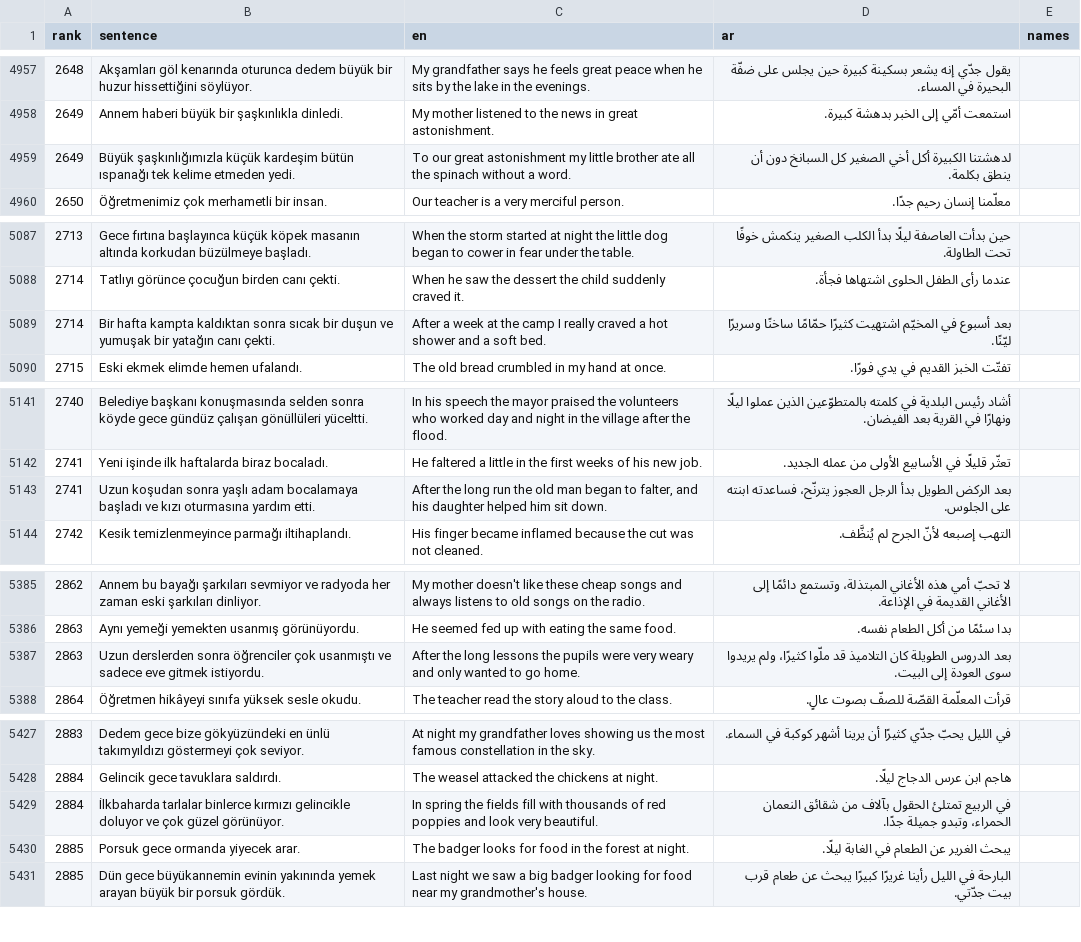
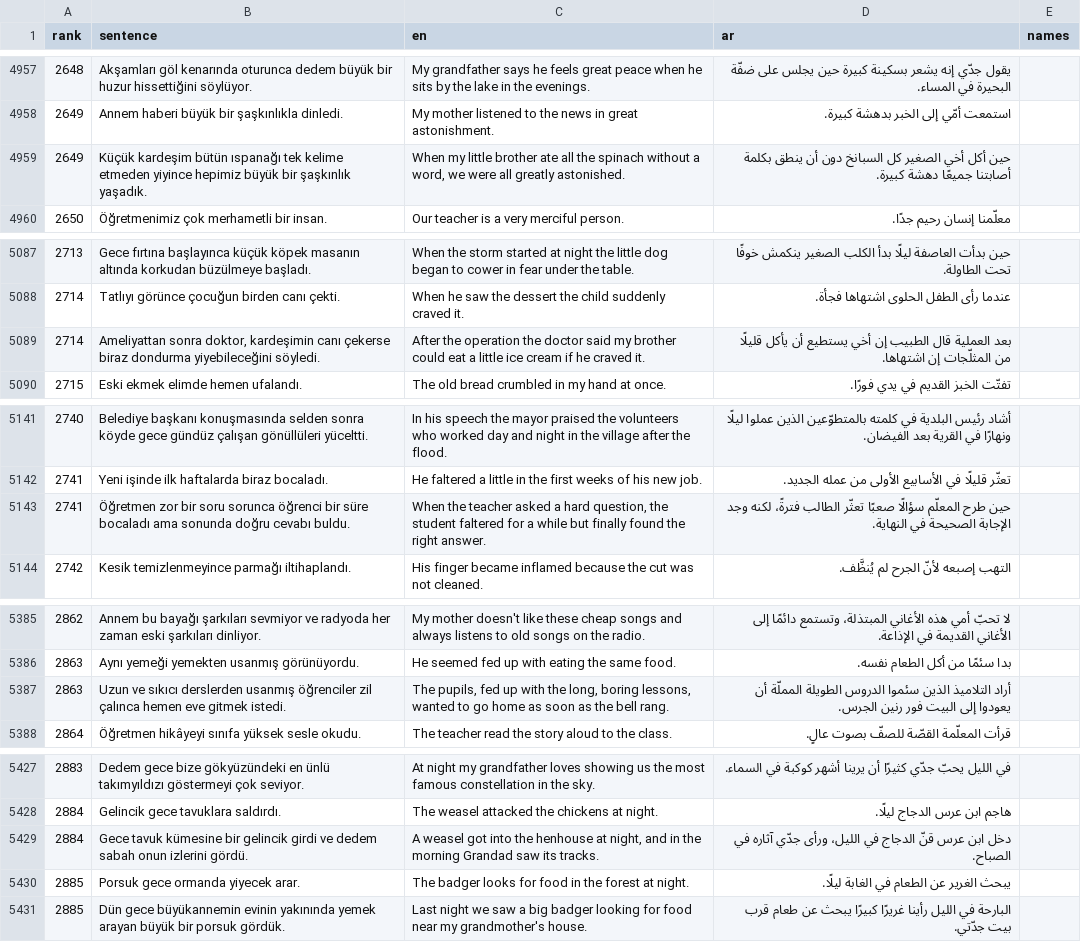
Before and after one commit to raedj/streamlit-example, a TSV file: polyglot-academy/content/wordlists/tr.examples.tsv, drawn as a sheet; only a part is shown, gaps mark what is left out; the diff covers the shown part only.

```diff
--- a/polyglot-academy/content/wordlists/tr.examples.tsv
+++ b/polyglot-academy/content/wordlists/tr.examples.tsv
@@ -4958,3 +4958,3 @@ rank	sentence	en	ar	names
 2649	Annem haberi büyük bir şaşkınlıkla dinledi.	My mother listened to the news in great astonishment.	استمعت أمّي إلى الخبر بدهشة كبيرة.
-2649	Büyük şaşkınlığımızla küçük kardeşim bütün ıspanağı tek kelime etmeden yedi.	To our great astonishment my little brother ate all the spinach without a word.	لدهشتنا الكبيرة أكل أخي الصغير كل السبانخ دون أن ينطق بكلمة.
+2649	Küçük kardeşim bütün ıspanağı tek kelime etmeden yiyince hepimiz büyük bir şaşkınlık yaşadık.	When my little brother ate all the spinach without a word, we were all greatly astonished.	حين أكل أخي الصغير كل السبانخ دون أن ينطق بكلمة أصابتنا جميعًا دهشة كبيرة.
 2650	Öğretmenimiz çok merhametli bir insan.	Our teacher is a very merciful person.	معلّمنا إنسان رحيم جدًا.
@@ -5088,3 +5088,3 @@ rank	sentence	en	ar	names
 2714	Tatlıyı görünce çocuğun birden canı çekti.	When he saw the dessert the child suddenly craved it.	عندما رأى الطفل الحلوى اشتهاها فجأة.
-2714	Bir hafta kampta kaldıktan sonra sıcak bir duşun ve yumuşak bir yatağın canı çekti.	After a week at the camp I really craved a hot shower and a soft bed.	بعد أسبوع في المخيّم اشتهيت كثيرًا حمّامًا ساخنًا وسريرًا ليّنًا.
+2714	Ameliyattan sonra doktor, kardeşimin canı çekerse biraz dondurma yiyebileceğini söyledi.	After the operation the doctor said my brother could eat a little ice cream if he craved it.	بعد العملية قال الطبيب إن أخي يستطيع أن يأكل قليلًا من المثلّجات إن اشتهاها.
 2715	Eski ekmek elimde hemen ufalandı.	The old bread crumbled in my hand at once.	تفتّت الخبز القديم في يدي فورًا.
@@ -5142,3 +5142,3 @@ rank	sentence	en	ar	names
 2741	Yeni işinde ilk haftalarda biraz bocaladı.	He faltered a little in the first weeks of his new job.	تعثّر قليلًا في الأسابيع الأولى من عمله الجديد.
-2741	Uzun koşudan sonra yaşlı adam bocalamaya başladı ve kızı oturmasına yardım etti.	After the long run the old man began to falter, and his daughter helped him sit down.	بعد الركض الطويل بدأ الرجل العجوز يترنّح، فساعدته ابنته على الجلوس.
+2741	Öğretmen zor bir soru sorunca öğrenci bir süre bocaladı ama sonunda doğru cevabı buldu.	When the teacher asked a hard question, the student faltered for a while but finally found the right answer.	حين طرح المعلّم سؤالًا صعبًا تعثّر الطالب فترةً، لكنه وجد الإجابة الصحيحة في النهاية.
 2742	Kesik temizlenmeyince parmağı iltihaplandı.	His finger became inflamed because the cut was not cleaned.	التهب إصبعه لأنّ الجرح لم يُنظَّف.
@@ -5386,3 +5386,3 @@ rank	sentence	en	ar	names
 2863	Aynı yemeği yemekten usanmış görünüyordu.	He seemed fed up with eating the same food.	بدا سئمًا من أكل الطعام نفسه.
-2863	Uzun derslerden sonra öğrenciler çok usanmıştı ve sadece eve gitmek istiyordu.	After the long lessons the pupils were very weary and only wanted to go home.	بعد الدروس الطويلة كان التلاميذ قد ملّوا كثيرًا، ولم يريدوا سوى العودة إلى البيت.
+2863	Uzun ve sıkıcı derslerden usanmış öğrenciler zil çalınca hemen eve gitmek istedi.	The pupils, fed up with the long, boring lessons, wanted to go home as soon as the bell rang.	أراد التلاميذ الذين سئموا الدروس الطويلة المملّة أن يعودوا إلى البيت فور رنين الجرس.
 2864	Öğretmen hikâyeyi sınıfa yüksek sesle okudu.	The teacher read the story aloud to the class.	قرأت المعلّمة القصّة للصفّ بصوت عالٍ.
@@ -5428,3 +5428,3 @@ rank	sentence	en	ar	names
 2884	Gelincik gece tavuklara saldırdı.	The weasel attacked the chickens at night.	هاجم ابن عرس الدجاج ليلًا.
-2884	İlkbaharda tarlalar binlerce kırmızı gelincikle doluyor ve çok güzel görünüyor.	In spring the fields fill with thousands of red poppies and look very beautiful.	في الربيع تمتلئ الحقول بآلاف من شقائق النعمان الحمراء، وتبدو جميلة جدًا.
+2884	Gece tavuk kümesine bir gelincik girdi ve dedem sabah onun izlerini gördü.	A weasel got into the henhouse at night, and in the morning Grandad saw its tracks.	دخل ابن عرس قنّ الدجاج في الليل، ورأى جدّي آثاره في الصباح.
 2885	Porsuk gece ormanda yiyecek arar.	The badger looks for food in the forest at night.	يبحث الغرير عن الطعام في الغابة ليلًا.
```
Also changed, not shown: 6 edited cells elsewhere in this file, 20 other files.
